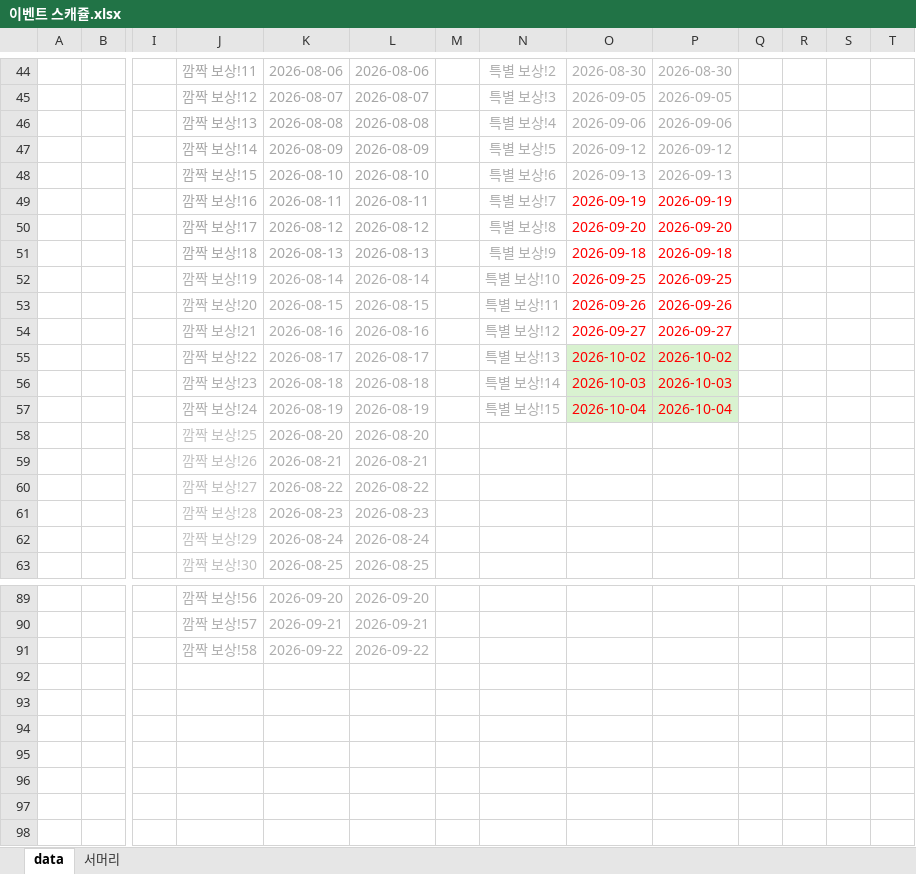
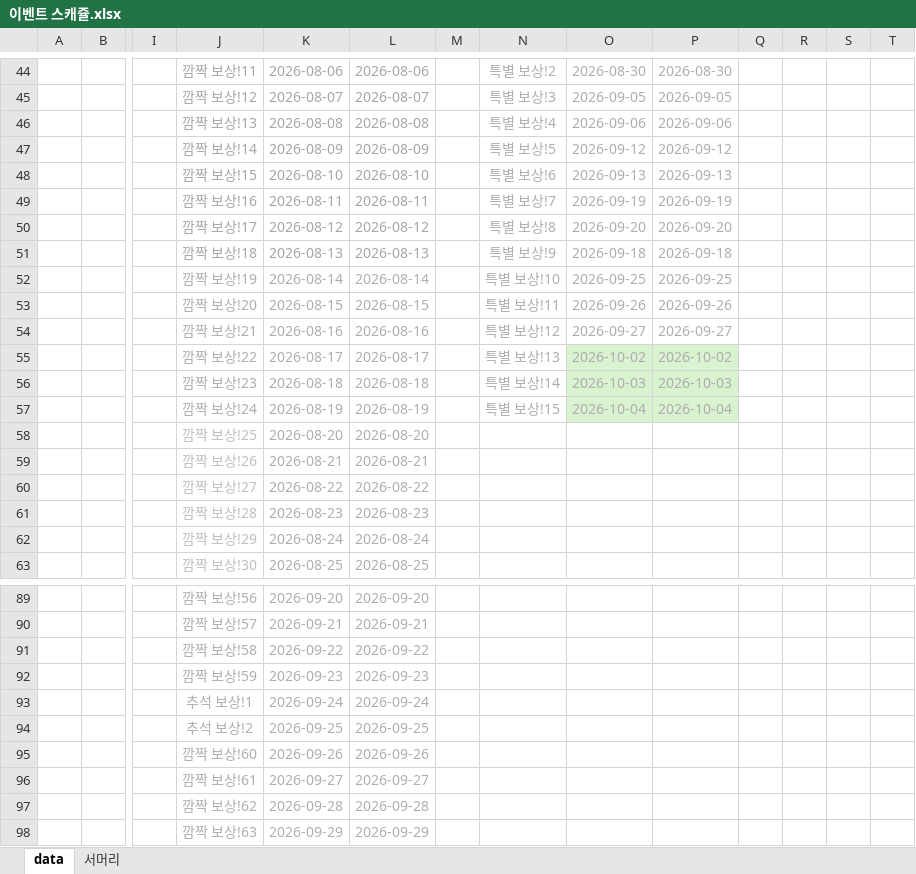
Before and after one commit to sjinsun/soul-schedule, an Excel workbook: 이벤트 스캐쥴.xlsx, sheet data, drawn as a sheet; only a part is shown, gaps mark what is left out; values as stored, in another font and other column widths than the file's, no borders; rows hold the shown columns only; the diff names each change by its address in the sheet, - before the commit and + after, or states it on an @@ line.

Commit message:
Add files via upload

```diff
--- a/이벤트 스캐쥴.xlsx (sheet data)
+++ b/이벤트 스캐쥴.xlsx (sheet data)
-O49:P57 text colour: #FF0000
+O49:P57 text colour: #AEAEAE
+row 92:  |  |  | 깜짝 보상!59 | 2026-09-23 | 2026-09-23
+row 93:  |  |  | 추석 보상!1 | 2026-09-24 | 2026-09-24
+row 94:  |  |  | 추석 보상!2 | 2026-09-25 | 2026-09-25
+row 95:  |  |  | 깜짝 보상!60 | 2026-09-26 | 2026-09-26
+row 96:  |  |  | 깜짝 보상!61 | 2026-09-27 | 2026-09-27
+row 97:  |  |  | 깜짝 보상!62 | 2026-09-28 | 2026-09-28
+row 98:  |  |  | 깜짝 보상!63 | 2026-09-29 | 2026-09-29
```
